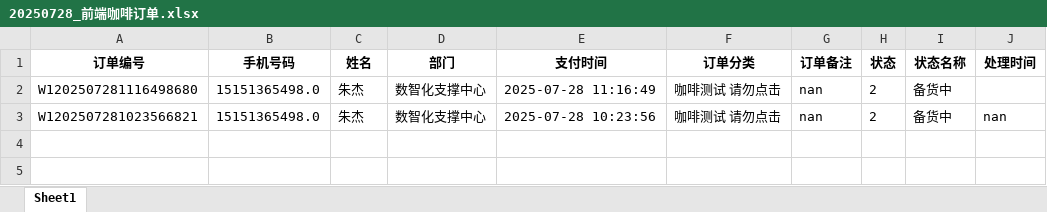
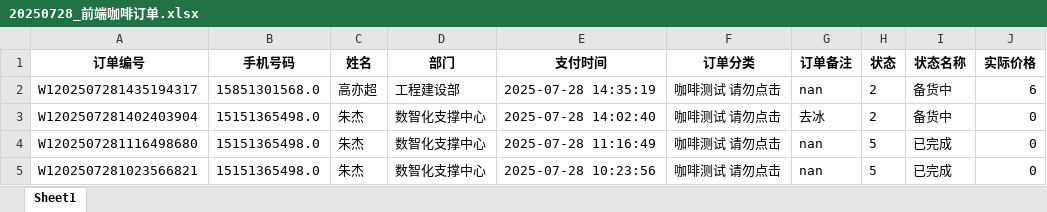
Before and after one commit to BiiZti/Coffe_Order, an Excel workbook: data/20250728_前端咖啡订单.xlsx, sheet Sheet1, drawn as a sheet; values as stored, in another font and other column widths than the file's, no borders; addresses are those after the commit; the diff names each change by its address in the sheet, - before the commit and + after, or states it on an @@ line.

```diff
--- a/data/20250728_前端咖啡订单.xlsx (sheet Sheet1)
+++ b/data/20250728_前端咖啡订单.xlsx (sheet Sheet1)
-J1: 处理时间
+J1: 实际价格
+row 2: W1202507281435194317 | 15851301568.0 | 高亦超 | 工程建设部 | 2025-07-28 14:35:19 | 咖啡测试 请勿点击 | nan | 2 | 备货中 | 6
+row 3: W1202507281402403904 | 15151365498.0 | 朱杰 | 数智化支撑中心 | 2025-07-28 14:02:40 | 咖啡测试 请勿点击 | 去冰 | 2 | 备货中 | 0
-H4:H5 (状态): 2
+H4:H5 (状态): 5
-I4:I5 (状态名称): 备货中
+I4:I5 (状态名称): 已完成
-J4 (实际价格): (empty)
+J4 (实际价格): 0
-J5 (实际价格): nan
+J5 (实际价格): 0
```
Also changed, not shown: 4 other files.
